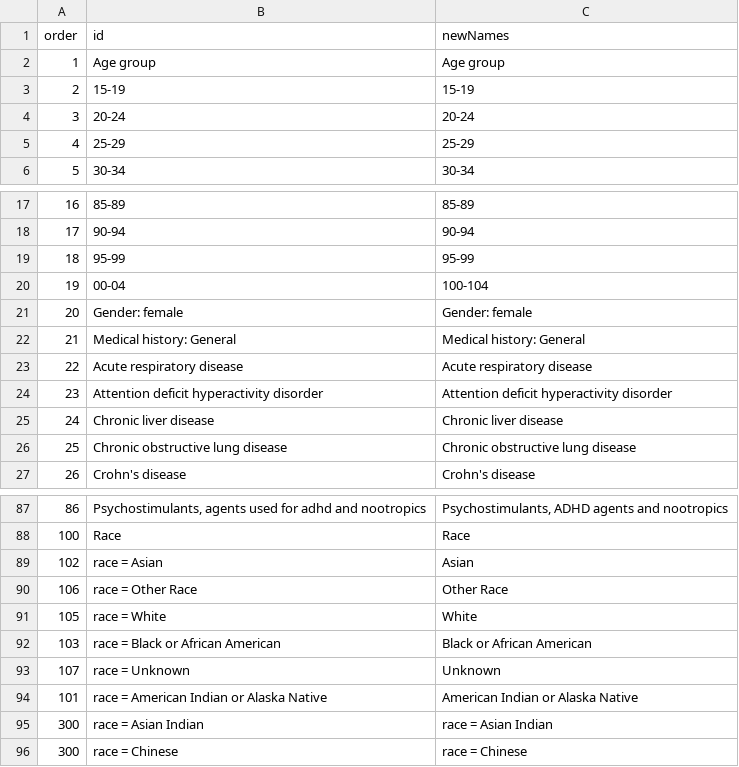
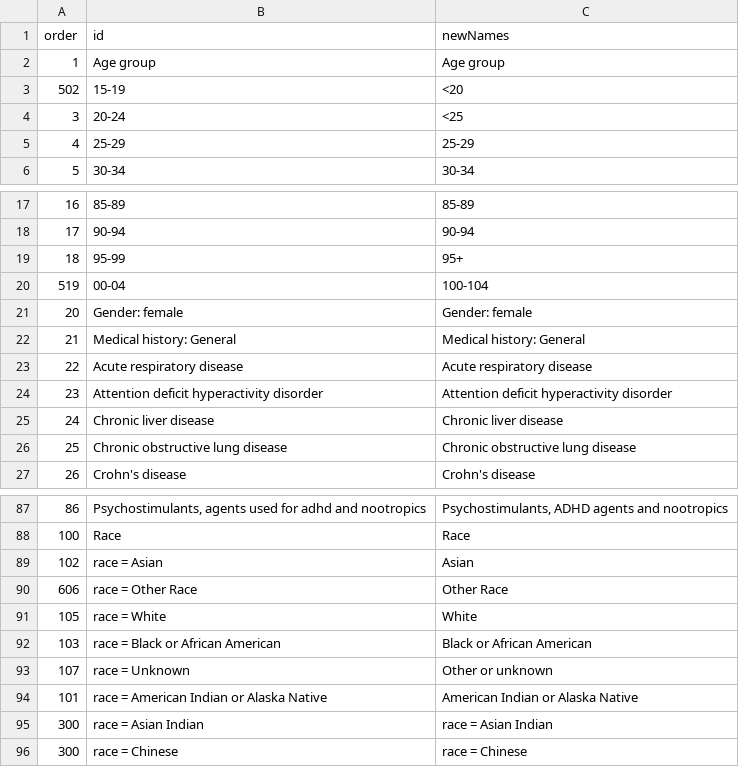
Before and after one commit to ohdsi-studies/Covid19Icarius, a CSV file: Covid19IncidenceRasInhibitors/extras/CombinedDemographics.csv, drawn as a sheet; only a part is shown, gaps mark what is left out.

Commit message:
most tables done

```diff
--- a/Covid19IncidenceRasInhibitors/extras/CombinedDemographics.csv
+++ b/Covid19IncidenceRasInhibitors/extras/CombinedDemographics.csv
@@ -2,4 +2,4 @@
 1,"Age group","Age group"
-2,"    15-19","    15-19"
-3,"    20-24","    20-24"
+502,"    15-19","    <20"
+3,"    20-24","    <25"
 4,"    25-29","    25-29"
@@ -18,4 +18,4 @@
 17,"    90-94","    90-94"
-18,"    95-99","    95-99"
-19,"    00-04","    100-104"
+18,"    95-99","    95+"
+519,"    00-04","    100-104"
 20,"Gender: female","Gender: female"
@@ -89,6 +89,6 @@
 102,"    race = Asian","    Asian"
-106,"    race = Other Race","    Other Race"
+606,"    race = Other Race","    Other Race"
 105,"    race = White","    White"
 103,"    race = Black or African American","    Black or African American"
-107,"    race = Unknown","    Unknown"
+107,"    race = Unknown","    Other or unknown"
 101,"    race = American Indian or Alaska Native","    American Indian or Alaska Native"
```
Also changed, not shown: 4 other files.
